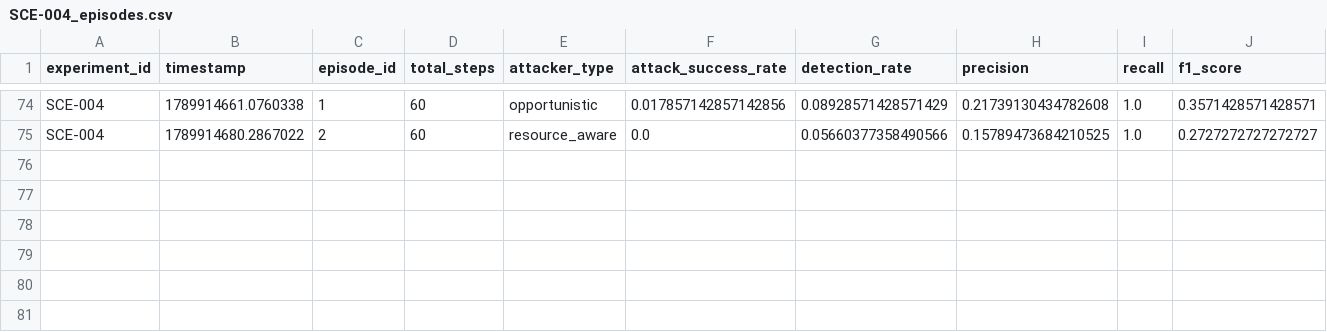
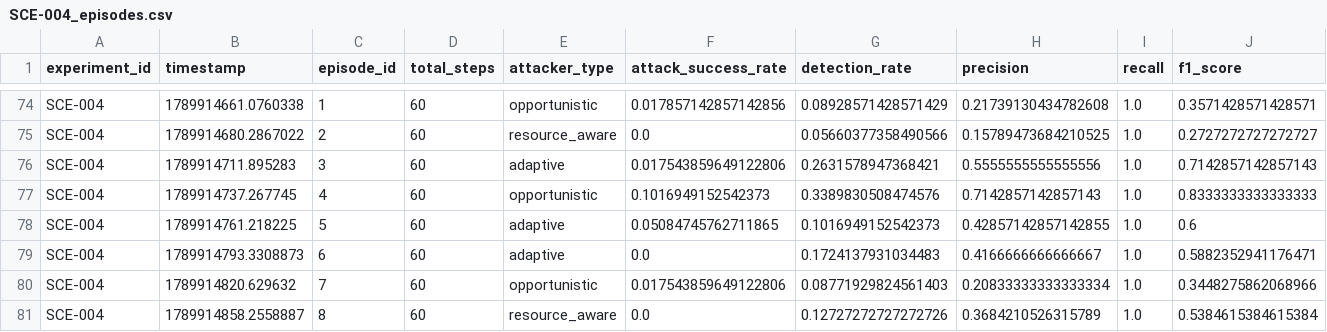
Before and after one commit to itssaideep/SecureMesh, a CSV file: experiments/results/SCE-004_episodes.csv, drawn as a sheet; only a part is shown, gaps mark what is left out; rows hold the shown columns only; the diff names each change by its address in the sheet, - before the commit and + after, or states it on an @@ line.

Commit message:
chore: add experimental results and telemetry data for SCE-004

```diff
--- a/experiments/results/SCE-004_episodes.csv
+++ b/experiments/results/SCE-004_episodes.csv
+row 76: SCE-004 | 1789914711.895283 | 3 | 60 | adaptive | 0.017543859649122806 | 0.2631578947368421 | 0.5555555555555556 | 1.0 | 0.7142857142857143
+row 77: SCE-004 | 1789914737.267745 | 4 | 60 | opportunistic | 0.1016949152542373 | 0.3389830508474576 | 0.7142857142857143 | 1.0 | 0.8333333333333333
+row 78: SCE-004 | 1789914761.218225 | 5 | 60 | adaptive | 0.05084745762711865 | 0.1016949152542373 | 0.42857142857142855 | 1.0 | 0.6
+row 79: SCE-004 | 1789914793.3308873 | 6 | 60 | adaptive | 0.0 | 0.1724137931034483 | 0.4166666666666667 | 1.0 | 0.5882352941176471
+row 80: SCE-004 | 1789914820.629632 | 7 | 60 | opportunistic | 0.017543859649122806 | 0.08771929824561403 | 0.20833333333333334 | 1.0 | 0.3448275862068966
+row 81: SCE-004 | 1789914858.2558887 | 8 | 60 | resource_aware | 0.0 | 0.12727272727272726 | 0.3684210526315789 | 1.0 | 0.5384615384615384
```
Also changed, not shown: 1 other file.
